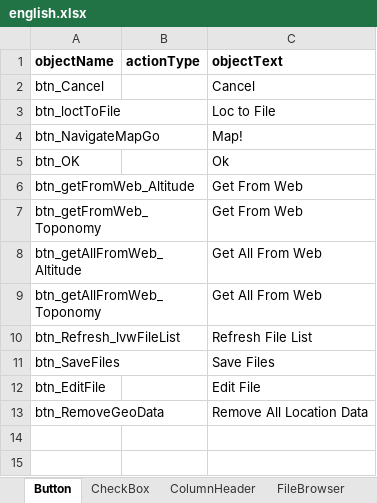
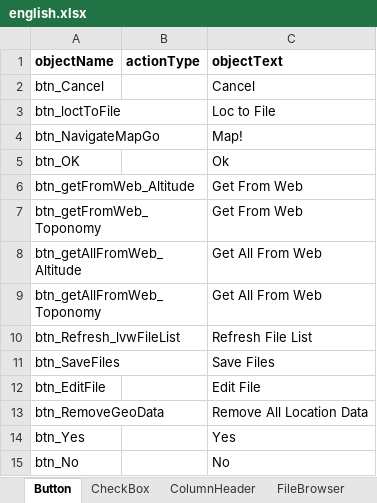
Before and after one commit to nemethviktor/GeoTagNinja, an Excel workbook: extraFiles/english.xlsx, sheet Button, drawn as a sheet; values as stored, in another font and other column widths than the file's, no borders; the diff names each change by its address in the sheet, - before the commit and + after, or states it on an @@ line.

```diff
--- a/extraFiles/english.xlsx (sheet Button)
+++ b/extraFiles/english.xlsx (sheet Button)
+row 14: btn_Yes |  | Yes
+row 15: btn_No |  | No
```
Also changed, not shown: sheet CheckBox, sheet Label, sheet messageBox, 4 other files.
